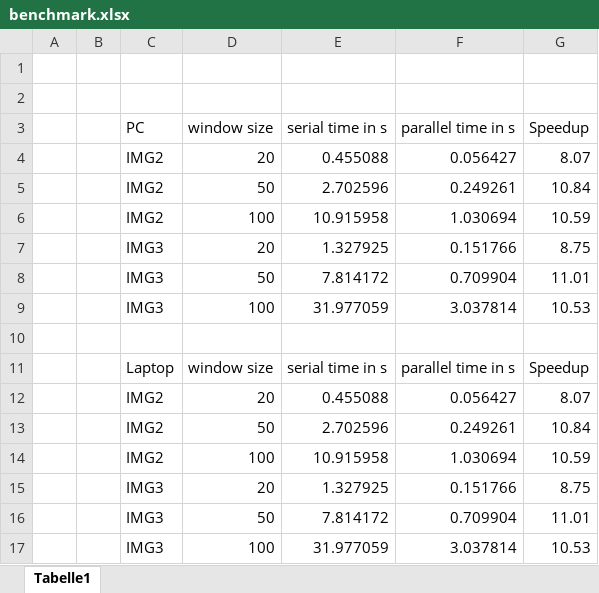
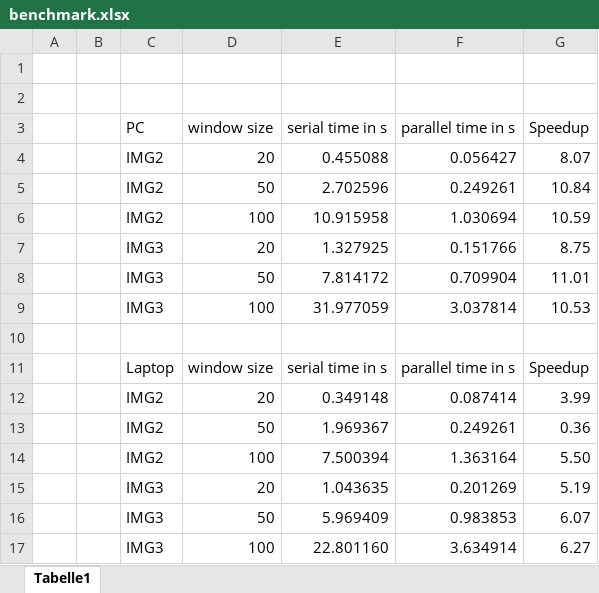
Before and after one commit to eberet387/Algorithm-Engineering, an Excel workbook: Project/benchmark_data/benchmark.xlsx, sheet Tabelle1, drawn as a sheet; values as stored, in another font and other column widths than the file's, no borders; removed rows and columns are numbered as before the commit, all else as after; the diff names each change by its address in the sheet, - before the commit and + after, or states it on an @@ line.

Commit message:
added laptop benchmarks and serial flag -s

```diff
--- a/Project/benchmark_data/benchmark.xlsx (sheet Tabelle1)
+++ b/Project/benchmark_data/benchmark.xlsx (sheet Tabelle1)
-row 12:  |  | IMG2 | 20 | 0.455088 | 0.056427 | 8.07
+row 12:  |  | IMG2 | 20 | 0.349148 | 0.087414 | 3.99
-E13 (serial time in s): 2.702596
+E13 (serial time in s): 1.969367
-G13 (Speedup): 10.84
+G13 (Speedup): 0.36
-row 14:  |  | IMG2 | 100 | 10.915958 | 1.030694 | 10.59
-row 15:  |  | IMG3 | 20 | 1.327925 | 0.151766 | 8.75
-row 16:  |  | IMG3 | 50 | 7.814172 | 0.709904 | 11.01
-row 17:  |  | IMG3 | 100 | 31.977059 | 3.037814 | 10.53
+row 14:  |  | IMG2 | 100 | 7.500394 | 1.363164 | 5.50
+row 15:  |  | IMG3 | 20 | 1.043635 | 0.201269 | 5.19
+row 16:  |  | IMG3 | 50 | 5.969409 | 0.983853 | 6.07
+row 17:  |  | IMG3 | 100 | 22.801160 | 3.634914 | 6.27
```
Also changed, not shown: 1 other file.
